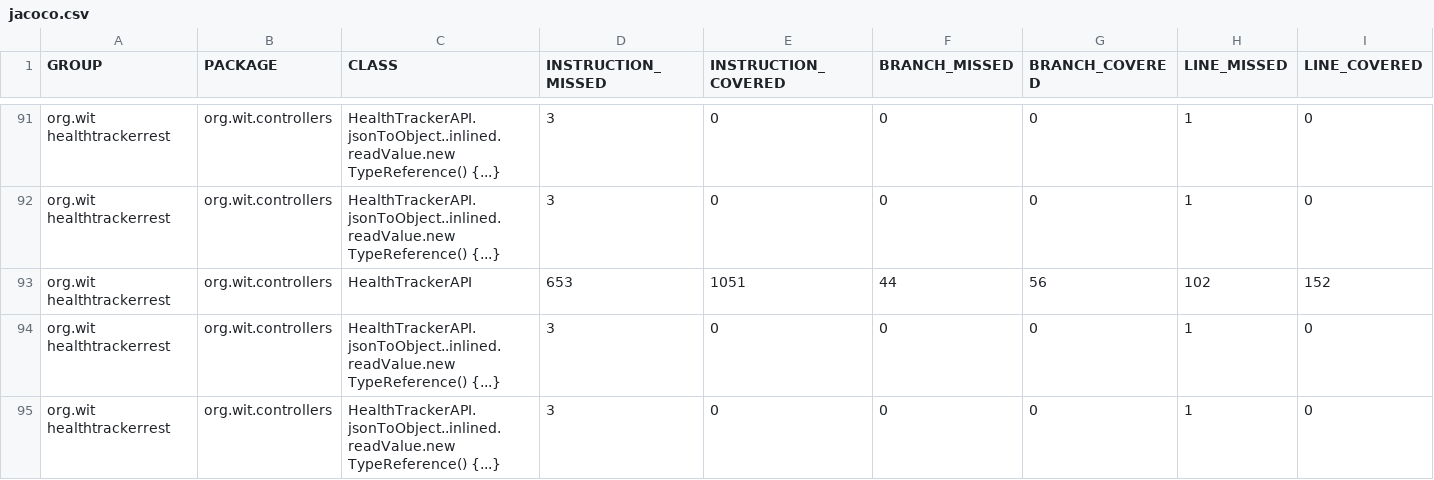
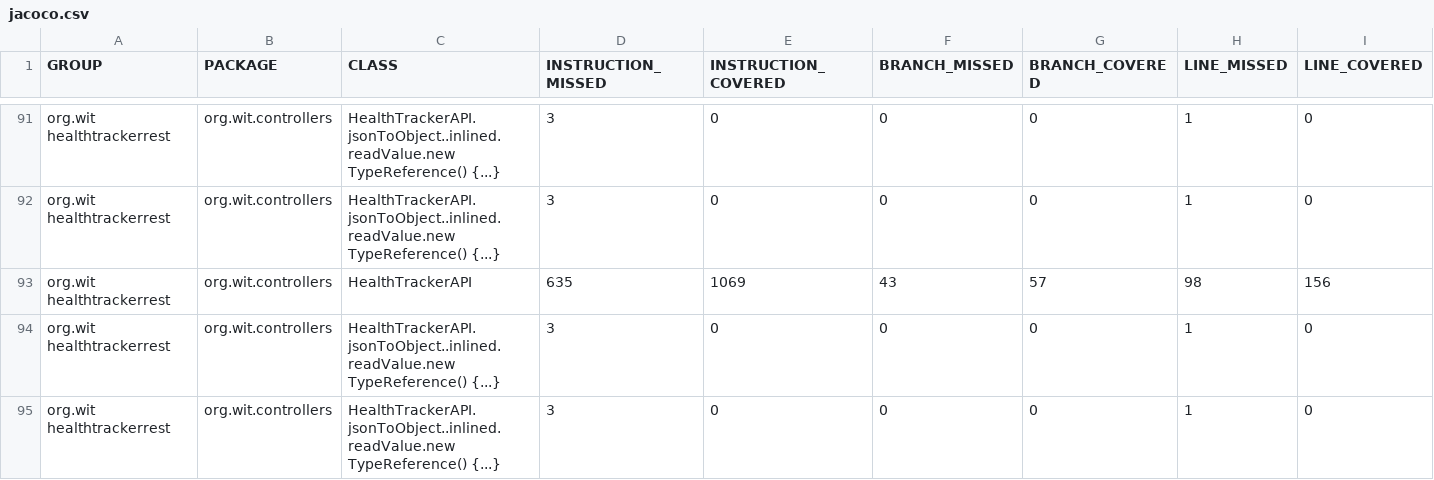
Before and after one commit to mabdulha/health-tracker-rest-app-assignment, a CSV file: target/site/jacoco/jacoco.csv, drawn as a sheet; only a part is shown, gaps mark what is left out; removed rows and columns are numbered as before the commit, all else as after; rows hold the shown columns only; the diff names each change by its address in the sheet, - before the commit and + after, or states it on an @@ line.

```diff
--- a/target/site/jacoco/jacoco.csv
+++ b/target/site/jacoco/jacoco.csv
-row 93: org.wit healthtrackerrest | org.wit.controllers | HealthTrackerAPI | 653 | 1051 | 44 | 56 | 102 | 152
+row 93: org.wit healthtrackerrest | org.wit.controllers | HealthTrackerAPI | 635 | 1069 | 43 | 57 | 98 | 156
```
Also changed, not shown: 17 other files.
